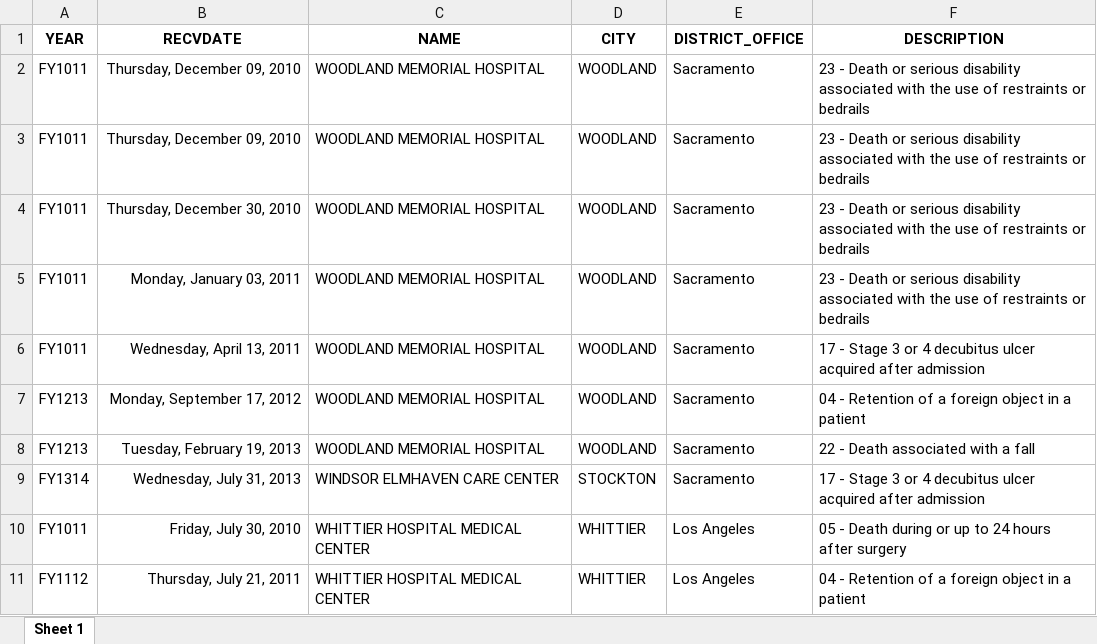
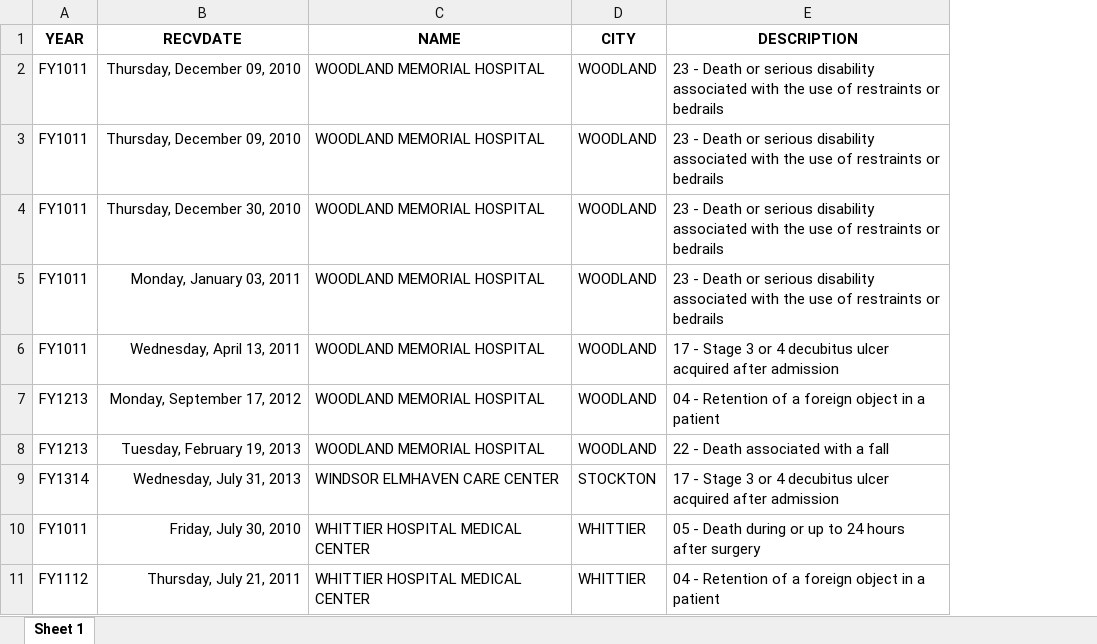
Before and after one commit to scottpham/excel-slides, an Excel workbook: adverse_events.xlsx, sheet Sheet 1, drawn as a sheet; only a part is shown; values as stored, in another font and other column widths than the file's, no borders; table styles not drawn; the diff names each change by its address in the sheet, - before the commit and + after, or states it on an @@ line.

```diff
--- a/adverse_events.xlsx (sheet Sheet 1)
+++ b/adverse_events.xlsx (sheet Sheet 1)
-column E (DISTRICT_OFFICE), rows 2-11: Sacramento | Sacramento | Sacramento | Sacramento | Sacramento | Sacramento | Sacramento | Sacramento | Los Angeles | Los Angeles
```
Also changed, not shown: 2 other files.
